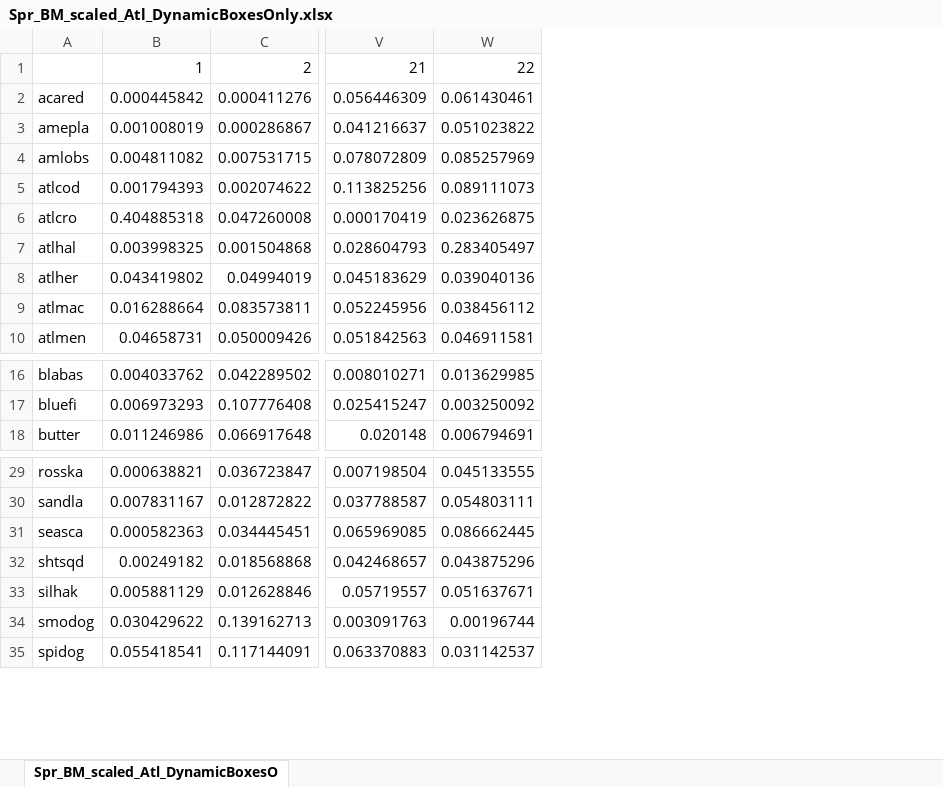
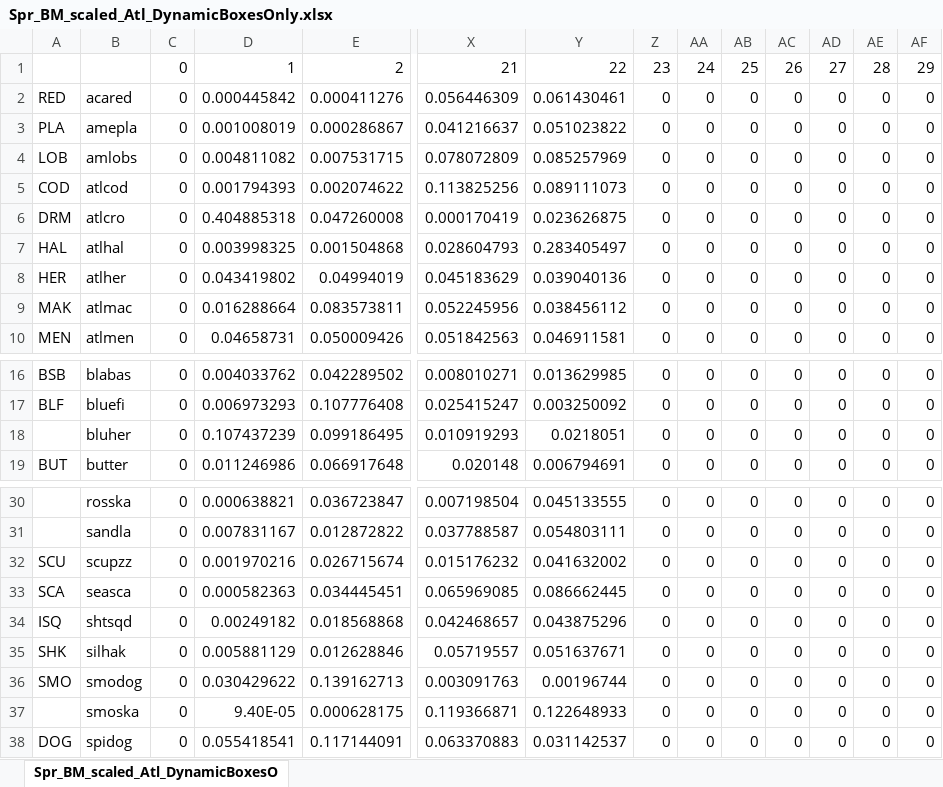
Before and after one commit to NEFSC/READ-EDAB-neusAtlantis, an Excel workbook: R/Spr_BM_scaled_Atl_DynamicBoxesOnly.xlsx, sheet Spr_BM_scaled_Atl_DynamicBoxesO, drawn as a sheet; only a part is shown, gaps mark what is left out; values as stored, in another font and other column widths than the file's, no borders; rows hold the shown columns only; the diff names each change by its address in the sheet, - before the commit and + after, or states it on an @@ line.

```diff
--- a/R/Spr_BM_scaled_Atl_DynamicBoxesOnly.xlsx (sheet Spr_BM_scaled_Atl_DynamicBoxesO)
+++ b/R/Spr_BM_scaled_Atl_DynamicBoxesOnly.xlsx (sheet Spr_BM_scaled_Atl_DynamicBoxesO)
+column A, rows 2-10: RED | PLA | LOB | COD | DRM | HAL | HER | MAK | MEN; rows 16-17: BSB | BLF; row 19: BUT; rows 33-36: SCA | ISQ | SHK | SMO; row 38: DOG
+column C, rows 1-10: all 0; rows 16-17: 0 | 0; row 19: 0; rows 30-31: 0 | 0; rows 33-36: all 0; row 38: 0
+column Z, rows 1-10: 23 | 0 | 0 | 0 | 0 | 0 | 0 | 0 | 0 | 0; rows 16-17: 0 | 0; row 19: 0; rows 30-31: 0 | 0; rows 33-36: all 0; row 38: 0
+column AA, rows 1-10: 24 | 0 | 0 | 0 | 0 | 0 | 0 | 0 | 0 | 0; rows 16-17: 0 | 0; row 19: 0; rows 30-31: 0 | 0; rows 33-36: all 0; row 38: 0
+column AB, rows 1-10: 25 | 0 | 0 | 0 | 0 | 0 | 0 | 0 | 0 | 0; rows 16-17: 0 | 0; row 19: 0; rows 30-31: 0 | 0; rows 33-36: all 0; row 38: 0
+column AC, rows 1-10: 26 | 0 | 0 | 0 | 0 | 0 | 0 | 0 | 0 | 0; rows 16-17: 0 | 0; row 19: 0; rows 30-31: 0 | 0; rows 33-36: all 0; row 38: 0
+column AD, rows 1-10: 27 | 0 | 0 | 0 | 0 | 0 | 0 | 0 | 0 | 0; rows 16-17: 0 | 0; row 19: 0; rows 30-31: 0 | 0; rows 33-36: all 0; row 38: 0
+column AE, rows 1-10: 28 | 0 | 0 | 0 | 0 | 0 | 0 | 0 | 0 | 0; rows 16-17: 0 | 0; row 19: 0; rows 30-31: 0 | 0; rows 33-36: all 0; row 38: 0
+column AF, rows 1-10: 29 | 0 | 0 | 0 | 0 | 0 | 0 | 0 | 0 | 0; rows 16-17: 0 | 0; row 19: 0; rows 30-31: 0 | 0; rows 33-36: all 0; row 38: 0
+row 18:  | bluher | 0 | 0.107437239 | 0.099186495 | 0.010919293 | 0.0218051 | 0 | 0 | 0 | 0 | 0 | 0 | 0
+row 32: SCU | scupzz | 0 | 0.001970216 | 0.026715674 | 0.015176232 | 0.041632002 | 0 | 0 | 0 | 0 | 0 | 0 | 0
+row 37:  | smoska | 0 | 9.40E-05 | 0.000628175 | 0.119366871 | 0.122648933 | 0 | 0 | 0 | 0 | 0 | 0 | 0
```
Also changed, not shown: R/Int_BM_scaled_Atl_DynamicBoxesOnly.xlsx, R/Scaling_biomass_logfile_output.xlsx, 2 other files.
